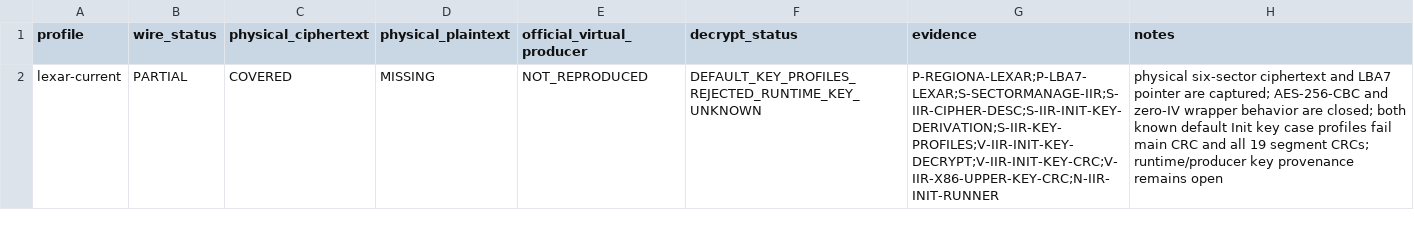
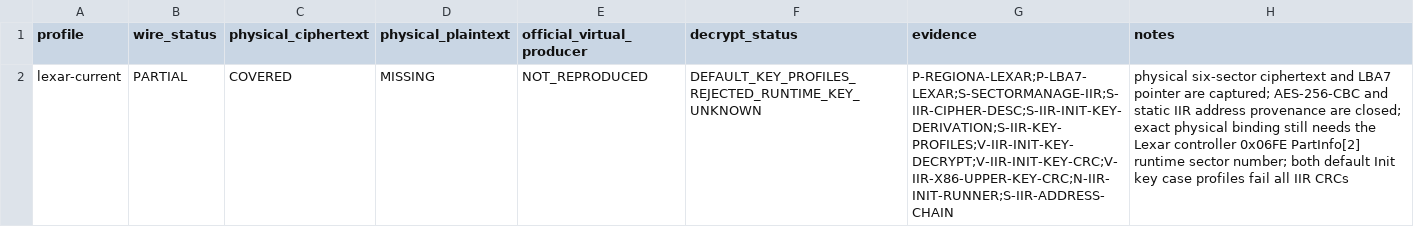
Before and after one commit to Evolution404/edpcli, a TSV file: audit/region_a/profile_coverage.tsv, drawn as a sheet.

```diff
--- a/audit/region_a/profile_coverage.tsv
+++ b/audit/region_a/profile_coverage.tsv
@@ -1,2 +1,2 @@
 profile	wire_status	physical_ciphertext	physical_plaintext	official_virtual_producer	decrypt_status	evidence	notes
-lexar-current	PARTIAL	COVERED	MISSING	NOT_REPRODUCED	DEFAULT_KEY_PROFILES_REJECTED_RUNTIME_KEY_UNKNOWN	P-REGIONA-LEXAR;P-LBA7-LEXAR;S-SECTORMANAGE-IIR;S-IIR-CIPHER-DESC;S-IIR-INIT-KEY-DERIVATION;S-IIR-KEY-PROFILES;V-IIR-INIT-KEY-DECRYPT;V-IIR-INIT-KEY-CRC;V-IIR-X86-UPPER-KEY-CRC;N-IIR-INIT-RUNNER	physical six-sector ciphertext and LBA7 pointer are captured; AES-256-CBC and zero-IV wrapper behavior are closed; both known default Init key case profiles fail main CRC and all 19 segment CRCs; runtime/producer key provenance remains open
+lexar-current	PARTIAL	COVERED	MISSING	NOT_REPRODUCED	DEFAULT_KEY_PROFILES_REJECTED_RUNTIME_KEY_UNKNOWN	P-REGIONA-LEXAR;P-LBA7-LEXAR;S-SECTORMANAGE-IIR;S-IIR-CIPHER-DESC;S-IIR-INIT-KEY-DERIVATION;S-IIR-KEY-PROFILES;V-IIR-INIT-KEY-DECRYPT;V-IIR-INIT-KEY-CRC;V-IIR-X86-UPPER-KEY-CRC;N-IIR-INIT-RUNNER;S-IIR-ADDRESS-CHAIN	physical six-sector ciphertext and LBA7 pointer are captured; AES-256-CBC and static IIR address provenance are closed; exact physical binding still needs the Lexar controller 0x06FE PartInfo[2] runtime sector number; both default Init key case profiles fail all IIR CRCs
```
Also changed, not shown: audit/region_a/evidence_manifest.tsv, audit/region_a/wire_byte_ledger.tsv, 3 other files.
